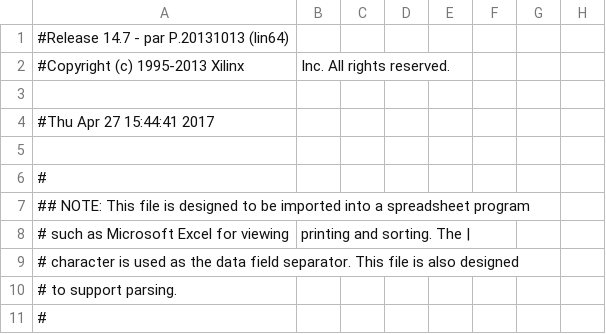
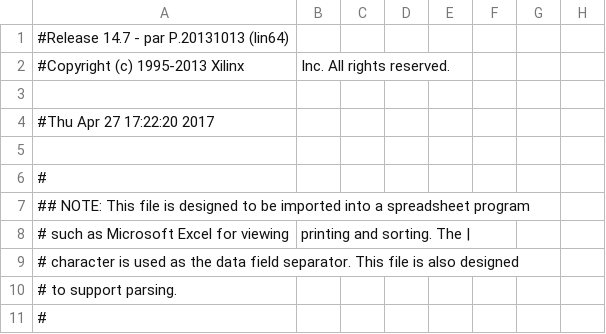
Before and after one commit to Lexuil/LVDS2, a CSV file: build/project_r_pad.csv, drawn as a sheet; only a part is shown; the diff names each change by its address in the sheet, - before the commit and + after, or states it on an @@ line.

```diff
--- a/build/project_r_pad.csv
+++ b/build/project_r_pad.csv
-A4: #Thu Apr 27 15:44:41 2017
+A4: #Thu Apr 27 17:22:20 2017
```
Also changed, not shown: 39 other files.
